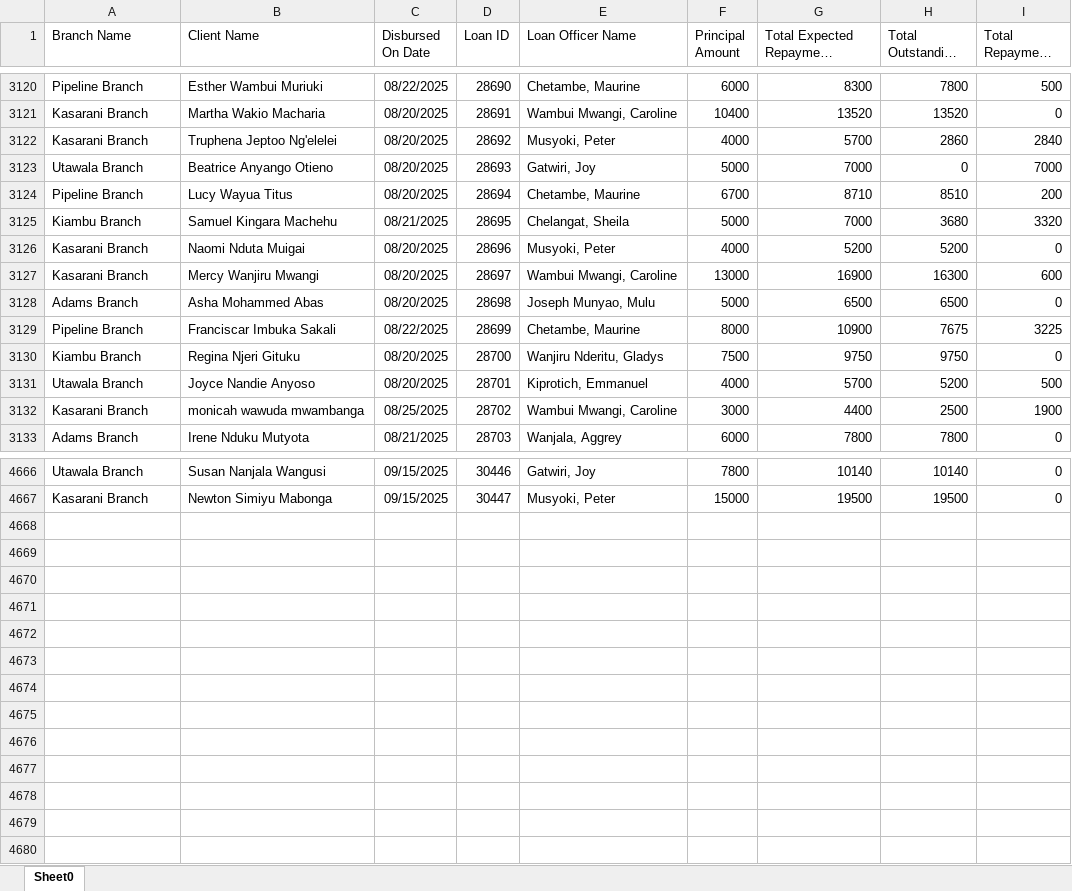
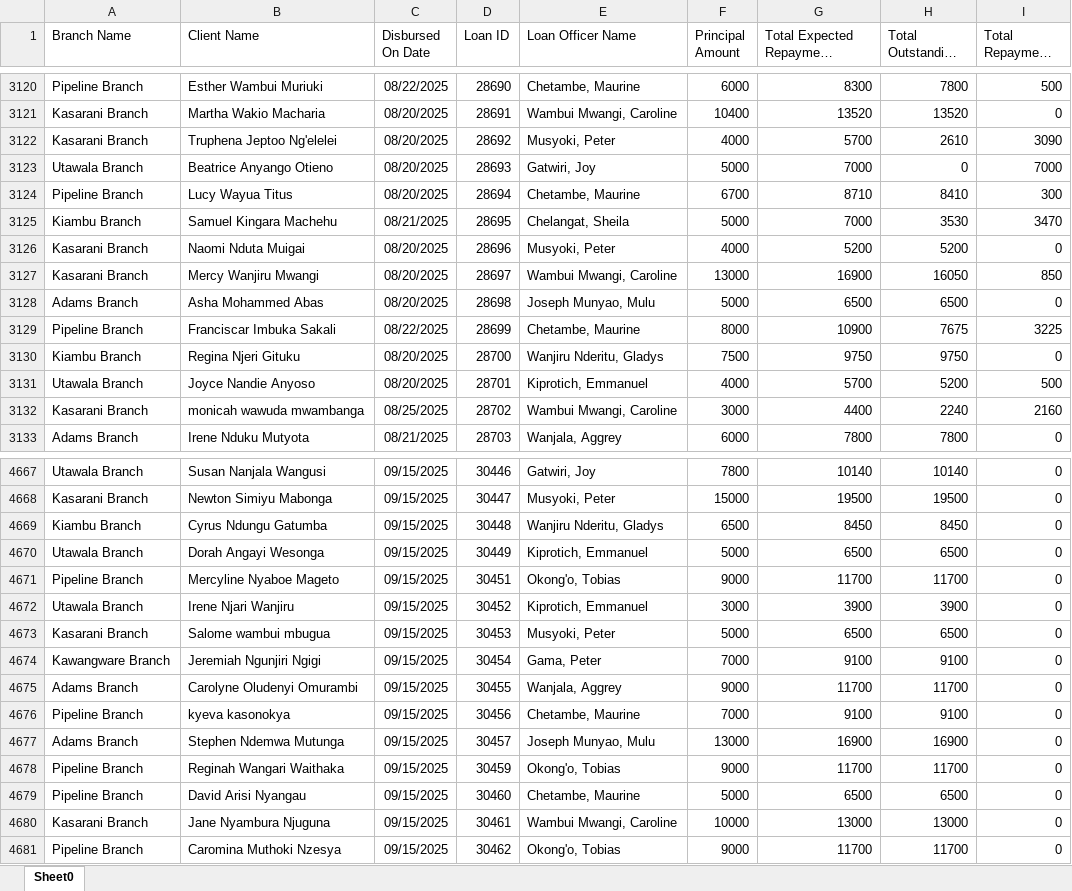
Before and after one commit to Phoenix-Capital/zidisha-monitor, an Excel workbook: Rate_20241217094924.xlsx, sheet Sheet0, drawn as a sheet; only a part is shown, gaps mark what is left out; long unchanged cells end in …; values as stored, in another font and other column widths than the file's, no borders; the diff covers the shown part only; the diff names each change by its address in the sheet, - before the commit and + after, or states it on an @@ line.

```diff
--- a/Rate_20241217094924.xlsx (sheet Sheet0)
+++ b/Rate_20241217094924.xlsx (sheet Sheet0)
-H3122 (Total Outstanding Derived): 2860
+H3122 (Total Outstanding Derived): 2610
-I3122 (Total Repayment Derived): 2840
+I3122 (Total Repayment Derived): 3090
-H3124 (Total Outstanding Derived): 8510
+H3124 (Total Outstanding Derived): 8410
-I3124 (Total Repayment Derived): 200
+I3124 (Total Repayment Derived): 300
-H3125 (Total Outstanding Derived): 3680
+H3125 (Total Outstanding Derived): 3530
-I3125 (Total Repayment Derived): 3320
+I3125 (Total Repayment Derived): 3470
-H3127 (Total Outstanding Derived): 16300
+H3127 (Total Outstanding Derived): 16050
-I3127 (Total Repayment Derived): 600
+I3127 (Total Repayment Derived): 850
-H3132 (Total Outstanding Derived): 2500
+H3132 (Total Outstanding Derived): 2240
-I3132 (Total Repayment Derived): 1900
+I3132 (Total Repayment Derived): 2160
+row 4669: Kiambu Branch | Cyrus Ndungu Gatumba | 09/15/2025 | 30448 | Wanjiru Nderitu, Gladys | 6500 | 8450 | 8450 | 0
+row 4670: Utawala Branch | Dorah Angayi Wesonga | 09/15/2025 | 30449 | Kiprotich, Emmanuel | 5000 | 6500 | 6500 | 0
+row 4671: Pipeline Branch | Mercyline Nyaboe Mageto | 09/15/2025 | 30451 | Okong'o, Tobias | 9000 | 11700 | 11700 | 0
+row 4672: Utawala Branch | Irene Njari Wanjiru | 09/15/2025 | 30452 | Kiprotich, Emmanuel | 3000 | 3900 | 3900 | 0
+row 4673: Kasarani Branch | Salome wambui mbugua | 09/15/2025 | 30453 | Musyoki, Peter | 5000 | 6500 | 6500 | 0
+row 4674: Kawangware Branch | Jeremiah Ngunjiri Ngigi | 09/15/2025 | 30454 | Gama, Peter | 7000 | 9100 | 9100 | 0
+row 4675: Adams Branch | Carolyne Oludenyi Omurambi | 09/15/2025 | 30455 | Wanjala, Aggrey | 9000 | 11700 | 11700 | 0
+row 4676: Pipeline Branch | kyeva kasonokya | 09/15/2025 | 30456 | Chetambe, Maurine | 7000 | 9100 | 9100 | 0
+row 4677: Adams Branch | Stephen Ndemwa Mutunga | 09/15/2025 | 30457 | Joseph Munyao, Mulu | 13000 | 16900 | 16900 | 0
+row 4678: Pipeline Branch | Reginah Wangari Waithaka | 09/15/2025 | 30459 | Okong'o, Tobias | 9000 | 11700 | 11700 | 0
+row 4679: Pipeline Branch | David Arisi Nyangau | 09/15/2025 | 30460 | Chetambe, Maurine | 5000 | 6500 | 6500 | 0
+row 4680: Kasarani Branch | Jane Nyambura Njuguna | 09/15/2025 | 30461 | Wambui Mwangi, Caroline | 10000 | 13000 | 13000 | 0
+row 4681: Pipeline Branch | Caromina Muthoki Nzesya | 09/15/2025 | 30462 | Okong'o, Tobias | 9000 | 11700 | 11700 | 0
```
Also changed, not shown: 1 added row and 359 edited cells elsewhere in this sheet.
